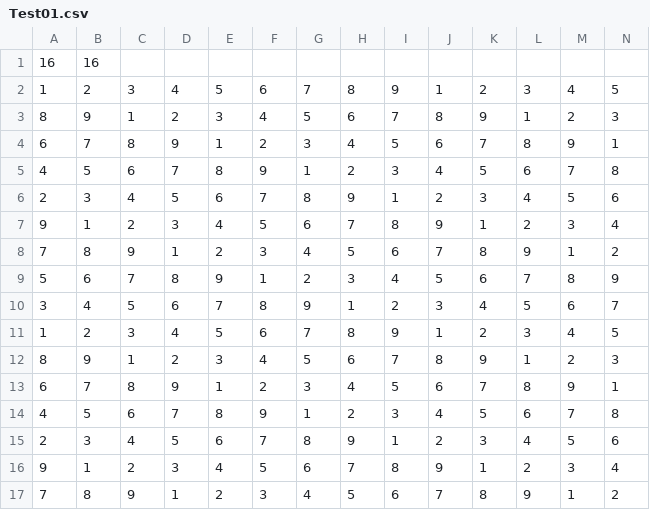
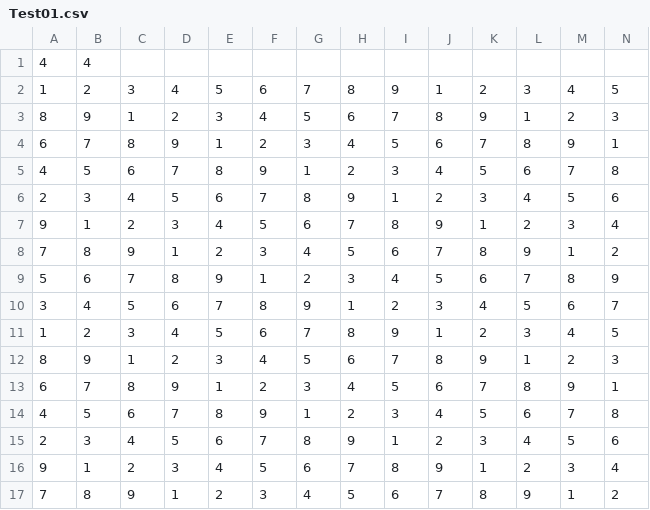
Before and after one commit to pisumin/kimatukadai, a CSV file: kimatukadai/Test01.csv, drawn as a sheet; only a part is shown; removed rows and columns are numbered as before the commit, all else as after; rows hold the shown columns only; the diff names each change by its address in the sheet, - before the commit and + after, or states it on an @@ line.

```diff
--- a/kimatukadai/Test01.csv
+++ b/kimatukadai/Test01.csv
-row 1: 16 | 16
+row 1: 4 | 4
```
Also changed, not shown: 3 other files.
